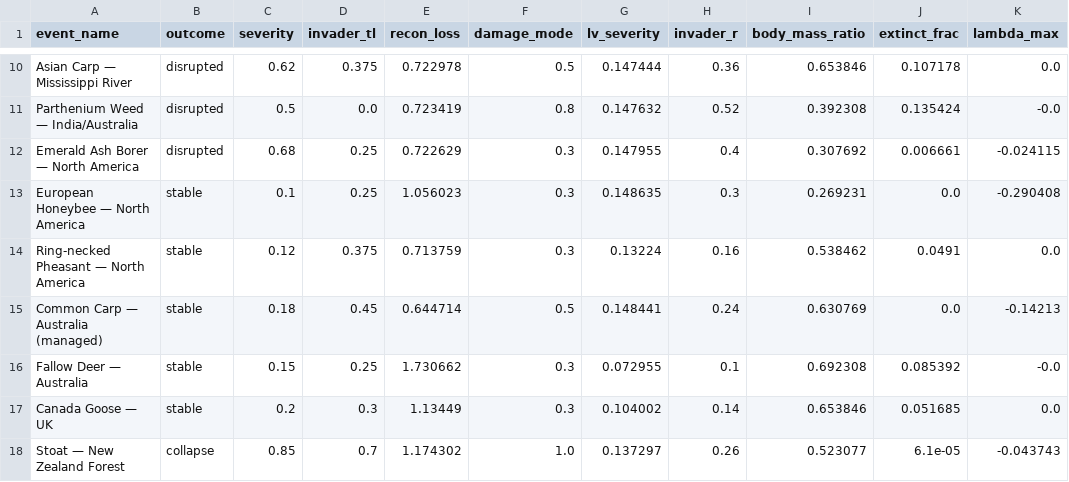
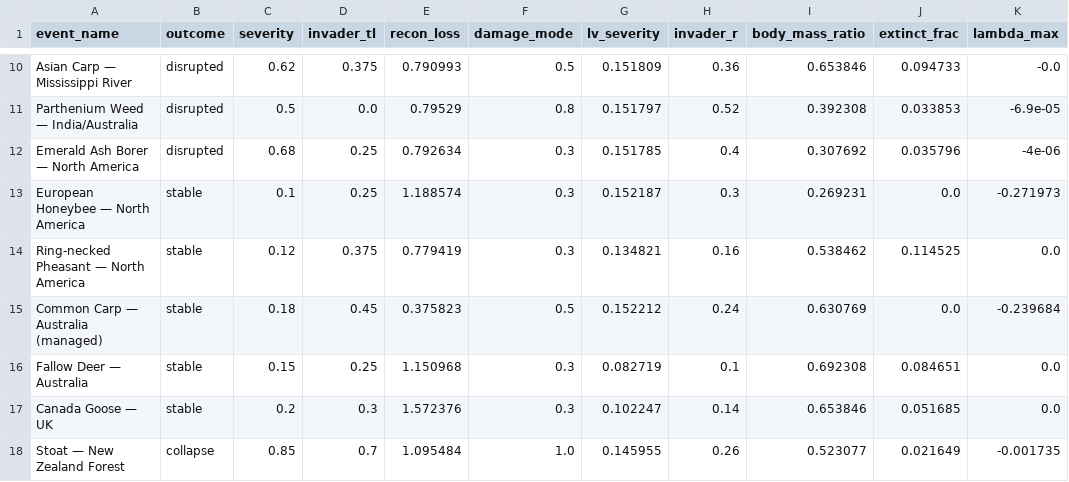
Before and after one commit to k01harshit/Ecosystem-Modelling, a CSV file: ecosystem_modelling/outputs/loo/features.csv, drawn as a sheet; only a part is shown, gaps mark what is left out; the diff covers the shown part only; the diff names each change by its address in the sheet, - before the commit and + after, or states it on an @@ line.

```diff
--- a/ecosystem_modelling/outputs/loo/features.csv
+++ b/ecosystem_modelling/outputs/loo/features.csv
-E10 (recon_loss): 0.722978
+E10 (recon_loss): 0.790993
-G10 (lv_severity): 0.147444
+G10 (lv_severity): 0.151809
-J10 (extinct_frac): 0.107178
+J10 (extinct_frac): 0.094733
-K10 (lambda_max): 0.0
+K10 (lambda_max): -0.0
-E11 (recon_loss): 0.723419
+E11 (recon_loss): 0.79529
-G11 (lv_severity): 0.147632
+G11 (lv_severity): 0.151797
-J11 (extinct_frac): 0.135424
+J11 (extinct_frac): 0.033853
-K11 (lambda_max): -0.0
+K11 (lambda_max): -6.9e-05
-E12 (recon_loss): 0.722629
+E12 (recon_loss): 0.792634
-G12 (lv_severity): 0.147955
+G12 (lv_severity): 0.151785
-J12 (extinct_frac): 0.006661
+J12 (extinct_frac): 0.035796
-K12 (lambda_max): -0.024115
+K12 (lambda_max): -4e-06
-E13 (recon_loss): 1.056023
+E13 (recon_loss): 1.188574
-G13 (lv_severity): 0.148635
+G13 (lv_severity): 0.152187
-K13 (lambda_max): -0.290408
+K13 (lambda_max): -0.271973
-E14 (recon_loss): 0.713759
+E14 (recon_loss): 0.779419
-G14 (lv_severity): 0.13224
+G14 (lv_severity): 0.134821
-J14 (extinct_frac): 0.0491
+J14 (extinct_frac): 0.114525
-E15 (recon_loss): 0.644714
+E15 (recon_loss): 0.375823
-G15 (lv_severity): 0.148441
+G15 (lv_severity): 0.152212
-K15 (lambda_max): -0.14213
+K15 (lambda_max): -0.239684
-E16 (recon_loss): 1.730662
+E16 (recon_loss): 1.150968
-G16 (lv_severity): 0.072955
+G16 (lv_severity): 0.082719
-J16 (extinct_frac): 0.085392
+J16 (extinct_frac): 0.084651
-K16 (lambda_max): -0.0
+K16 (lambda_max): 0.0
-E17 (recon_loss): 1.13449
+E17 (recon_loss): 1.572376
-G17 (lv_severity): 0.104002
+G17 (lv_severity): 0.102247
-E18 (recon_loss): 1.174302
+E18 (recon_loss): 1.095484
-G18 (lv_severity): 0.137297
+G18 (lv_severity): 0.145955
-J18 (extinct_frac): 6.1e-05
+J18 (extinct_frac): 0.021649
-K18 (lambda_max): -0.043743
+K18 (lambda_max): -0.001735
```
Also changed, not shown: 44 edited cells elsewhere in this file, ecosystem_modelling/outputs/loo/scores.csv, ecosystem_modelling/outputs/loo/summary.csv, 40 other files.
